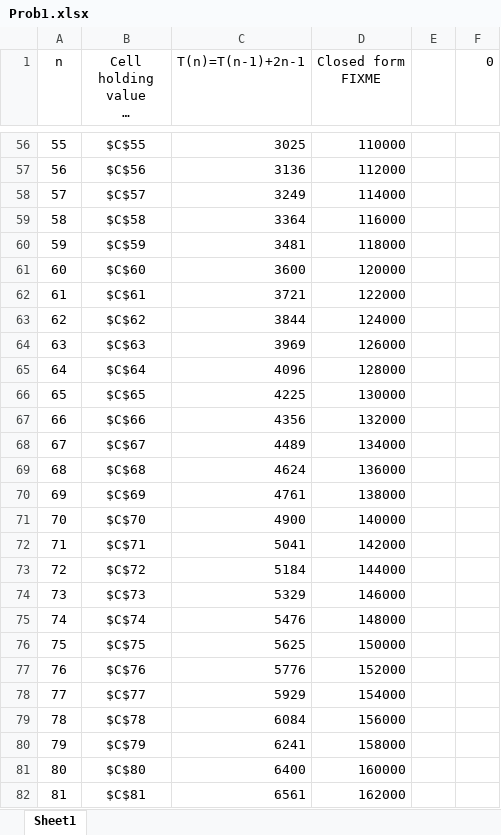
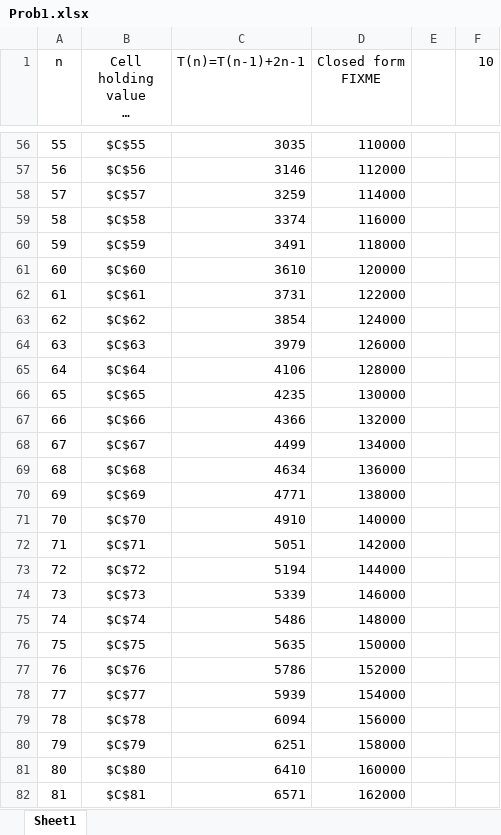
Before and after one commit to vihardesu/CSE-247, an Excel workbook: studios/studio4/Prob1.xlsx, sheet Sheet1, drawn as a sheet; only a part is shown, gaps mark what is left out; long unchanged cells end in …; values as stored, in another font and other column widths than the file's, no borders; charts and pictures not drawn; the diff covers the shown part only; the diff names each change by its address in the sheet, - before the commit and + after, or states it on an @@ line.

```diff
--- a/studios/studio4/Prob1.xlsx (sheet Sheet1)
+++ b/studios/studio4/Prob1.xlsx (sheet Sheet1)
-F1: 0
+F1: 10
-C56 (T(n)=T(n-1)+2n-1): 3025
+C56 (T(n)=T(n-1)+2n-1): 3035
-C57 (T(n)=T(n-1)+2n-1): 3136
+C57 (T(n)=T(n-1)+2n-1): 3146
-C58 (T(n)=T(n-1)+2n-1): 3249
+C58 (T(n)=T(n-1)+2n-1): 3259
-C59 (T(n)=T(n-1)+2n-1): 3364
+C59 (T(n)=T(n-1)+2n-1): 3374
-C60 (T(n)=T(n-1)+2n-1): 3481
+C60 (T(n)=T(n-1)+2n-1): 3491
-C61 (T(n)=T(n-1)+2n-1): 3600
+C61 (T(n)=T(n-1)+2n-1): 3610
-C62 (T(n)=T(n-1)+2n-1): 3721
+C62 (T(n)=T(n-1)+2n-1): 3731
-C63 (T(n)=T(n-1)+2n-1): 3844
+C63 (T(n)=T(n-1)+2n-1): 3854
-C64 (T(n)=T(n-1)+2n-1): 3969
+C64 (T(n)=T(n-1)+2n-1): 3979
-C65 (T(n)=T(n-1)+2n-1): 4096
+C65 (T(n)=T(n-1)+2n-1): 4106
-C66 (T(n)=T(n-1)+2n-1): 4225
+C66 (T(n)=T(n-1)+2n-1): 4235
-C67 (T(n)=T(n-1)+2n-1): 4356
+C67 (T(n)=T(n-1)+2n-1): 4366
-C68 (T(n)=T(n-1)+2n-1): 4489
+C68 (T(n)=T(n-1)+2n-1): 4499
-C69 (T(n)=T(n-1)+2n-1): 4624
+C69 (T(n)=T(n-1)+2n-1): 4634
-C70 (T(n)=T(n-1)+2n-1): 4761
+C70 (T(n)=T(n-1)+2n-1): 4771
-C71 (T(n)=T(n-1)+2n-1): 4900
+C71 (T(n)=T(n-1)+2n-1): 4910
-C72 (T(n)=T(n-1)+2n-1): 5041
+C72 (T(n)=T(n-1)+2n-1): 5051
-C73 (T(n)=T(n-1)+2n-1): 5184
+C73 (T(n)=T(n-1)+2n-1): 5194
-C74 (T(n)=T(n-1)+2n-1): 5329
+C74 (T(n)=T(n-1)+2n-1): 5339
-C75 (T(n)=T(n-1)+2n-1): 5476
+C75 (T(n)=T(n-1)+2n-1): 5486
-C76 (T(n)=T(n-1)+2n-1): 5625
+C76 (T(n)=T(n-1)+2n-1): 5635
-C77 (T(n)=T(n-1)+2n-1): 5776
+C77 (T(n)=T(n-1)+2n-1): 5786
-C78 (T(n)=T(n-1)+2n-1): 5929
+C78 (T(n)=T(n-1)+2n-1): 5939
-C79 (T(n)=T(n-1)+2n-1): 6084
+C79 (T(n)=T(n-1)+2n-1): 6094
-C80 (T(n)=T(n-1)+2n-1): 6241
+C80 (T(n)=T(n-1)+2n-1): 6251
-C81 (T(n)=T(n-1)+2n-1): 6400
+C81 (T(n)=T(n-1)+2n-1): 6410
-C82 (T(n)=T(n-1)+2n-1): 6561
+C82 (T(n)=T(n-1)+2n-1): 6571
```
Also changed, not shown: 490 edited cells elsewhere in this sheet, charts or pictures, 1 other file.
